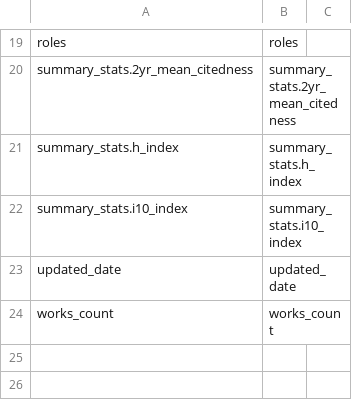
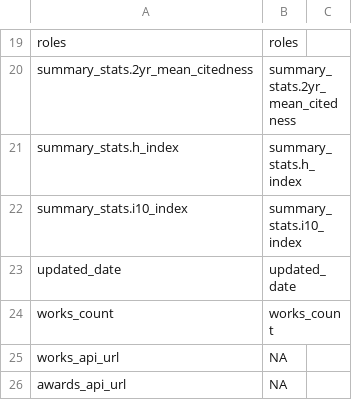
Before and after one commit to ropensci/openalexR, a CSV file: data-raw/coverage-funders.csv, drawn as a sheet; only a part is shown, gaps mark what is left out.

```diff
--- a/data-raw/coverage-funders.csv
+++ b/data-raw/coverage-funders.csv
@@ -24 +24,3 @@ updated_date,updated_date,
 works_count,works_count,
+works_api_url,NA,
+awards_api_url,NA,
```
Also changed, not shown: data-raw/coverage-authors.csv, data-raw/coverage-institutions.csv, 6 other files.
